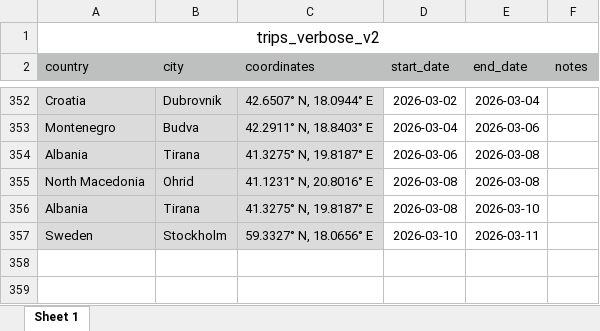
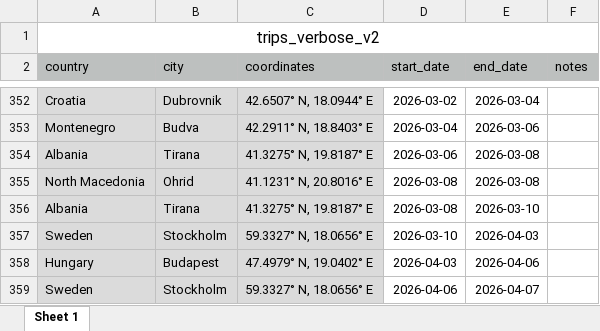
Before and after one commit to yutonghe96/yutonghe96.github.io, an Excel workbook: data/trips_verbose.xlsx, sheet Sheet 1, drawn as a sheet; only a part is shown, gaps mark what is left out; values as stored, in another font and other column widths than the file's, no borders; the diff names each change by its address in the sheet, - before the commit and + after, or states it on an @@ line.

```diff
--- a/data/trips_verbose.xlsx (sheet Sheet 1)
+++ b/data/trips_verbose.xlsx (sheet Sheet 1)
-E357 (end_date): 2026-03-11
+E357 (end_date): 2026-04-03
+row 358: Hungary | Budapest | 47.4979° N, 19.0402° E | 2026-04-03 | 2026-04-06
+row 359: Sweden | Stockholm | 59.3327° N, 18.0656° E | 2026-04-06 | 2026-04-07
```
Also changed, not shown: data/book_record.xlsx, 9 other files.
